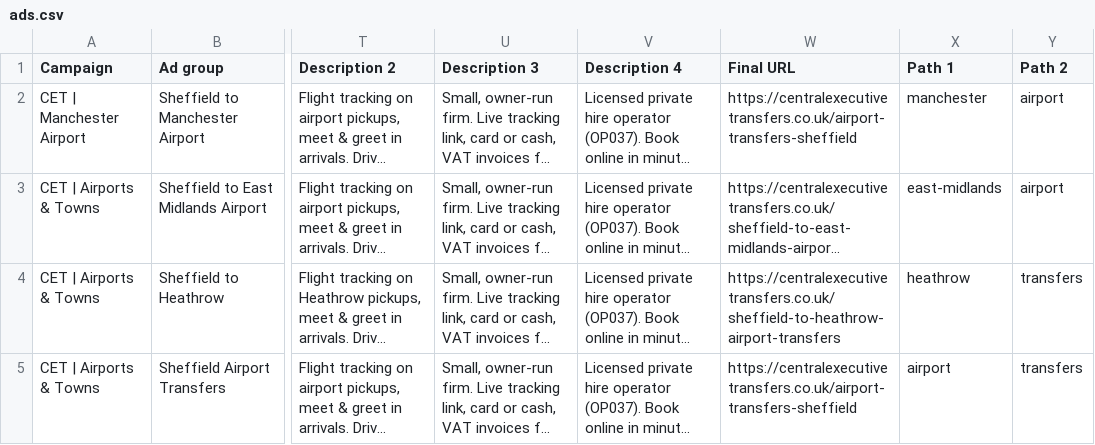
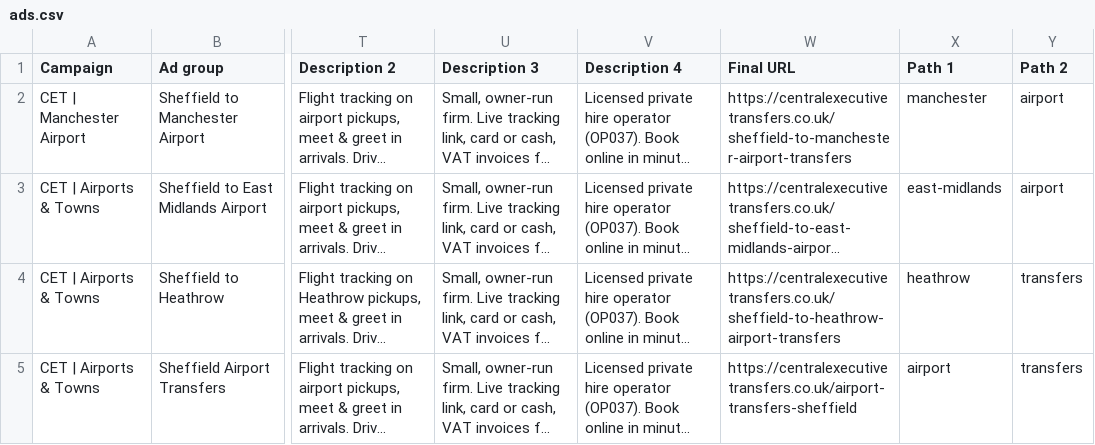
Before and after one commit to CENTRALEXECUTIVE/cet-command-centre, a CSV file: docs/growth/ads/ads.csv, drawn as a sheet; only a part is shown, gaps mark what is left out; long unchanged cells end in …; the diff names each change by its address in the sheet, - before the commit and + after, or states it on an @@ line.

```diff
--- a/docs/growth/ads/ads.csv
+++ b/docs/growth/ads/ads.csv
-W2 (Final URL): https://centralexecutivetransfers.co.uk/airport-transfers-sheffield
+W2 (Final URL): https://centralexecutivetransfers.co.uk/sheffield-to-manchester-airport-transfers
```
Also changed, not shown: 7 other files.
